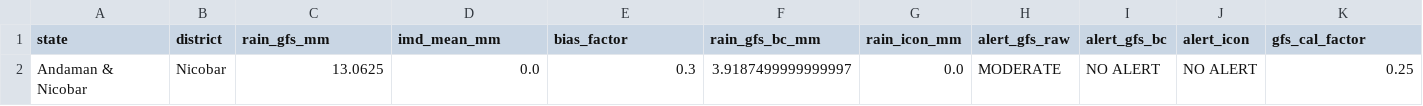
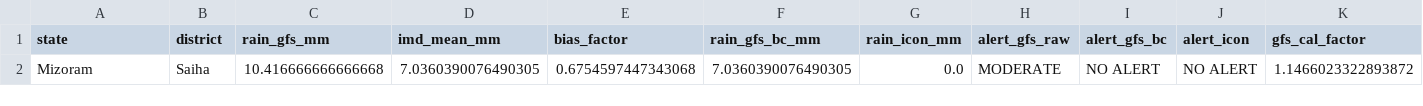
Before and after one commit to ajay2dhy/rainfall-dss, a CSV file: India_24h_GFS_IMD_ICON_ALERTS.csv, drawn as a sheet; only a part is shown; removed rows and columns are numbered as before the commit, all else as after; rows hold the shown columns only; the diff names each change by its address in the sheet, - before the commit and + after, or states it on an @@ line.

```diff
--- a/India_24h_GFS_IMD_ICON_ALERTS.csv
+++ b/India_24h_GFS_IMD_ICON_ALERTS.csv
-row 2: Andaman & Nicobar | Nicobar | 13.0625 | 0.0 | 0.3 | 3.9187499999999997 | 0.0 | MODERATE | NO ALERT | NO ALERT | 0.25
+row 2: Mizoram | Saiha | 10.416666666666668 | 7.0360390076490305 | 0.6754597447343068 | 7.0360390076490305 | 0.0 | MODERATE | NO ALERT | NO ALERT | 1.1466023322893872
```
Also changed, not shown: India_24h_GFS_IMD_ICON_Rainfall.csv, India_24h_GFS_IMD_ICON_Subbasin_Rainfall.csv, 7 other files.
